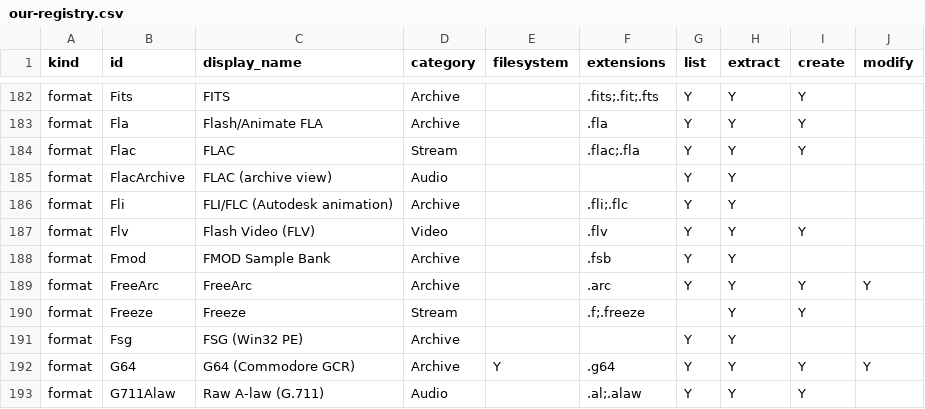
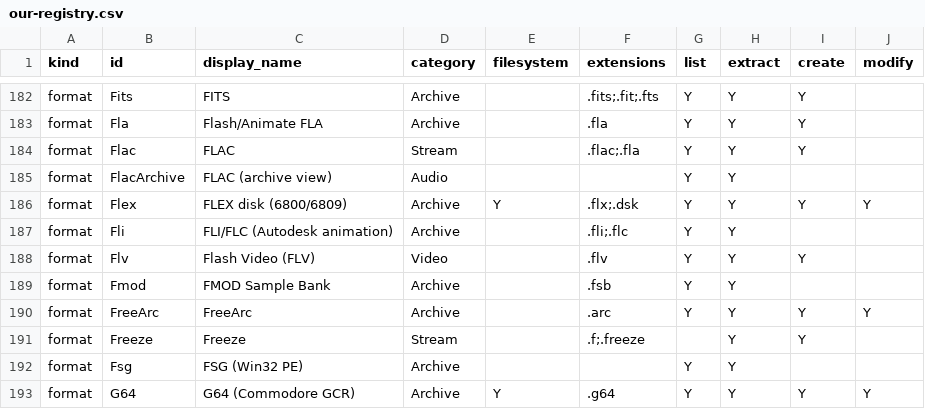
Before and after one commit to Hawkynt/CompressionWorkbench, a CSV file: docs/catalogue/our-registry.csv, drawn as a sheet; only a part is shown, gaps mark what is left out; the shorter side is filled out with more unchanged rows; the diff names each change by its address in the sheet, - before the commit and + after, or states it on an @@ line.

```diff
--- a/docs/catalogue/our-registry.csv
+++ b/docs/catalogue/our-registry.csv
+row 186: format | Flex | FLEX disk (6800/6809) | Archive | Y | .flx;.dsk | Y | Y | Y | Y
```
Also changed, not shown: docs/catalogue/reference-formats.csv, 14 other files.
